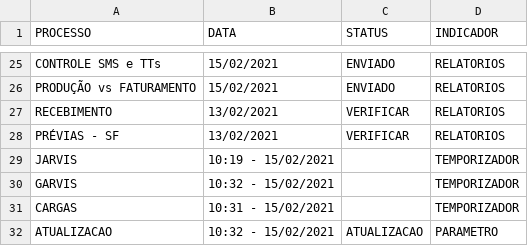
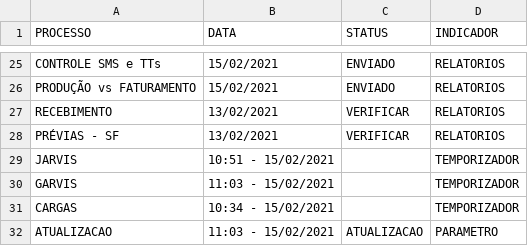
Before and after one commit to lucasely/verdemis, a CSV file: verdemis.csv, drawn as a sheet; only a part is shown, gaps mark what is left out.

Commit message:
Atualizando - VerdeMIS

```diff
--- a/verdemis.csv
+++ b/verdemis.csv
@@ -28,5 +28,5 @@ RECEBIMENTO;13/02/2021;VERIFICAR;RELATORIOS
 PRÉVIAS - SF;13/02/2021;VERIFICAR;RELATORIOS
-JARVIS;10:19 - 15/02/2021;;TEMPORIZADOR
-GARVIS;10:32 - 15/02/2021;;TEMPORIZADOR
-CARGAS;10:31 - 15/02/2021;;TEMPORIZADOR
-ATUALIZACAO;10:32 - 15/02/2021;ATUALIZACAO;PARAMETRO
+JARVIS;10:51 - 15/02/2021;;TEMPORIZADOR
+GARVIS;11:03 - 15/02/2021;;TEMPORIZADOR
+CARGAS;10:34 - 15/02/2021;;TEMPORIZADOR
+ATUALIZACAO;11:03 - 15/02/2021;ATUALIZACAO;PARAMETRO
```
